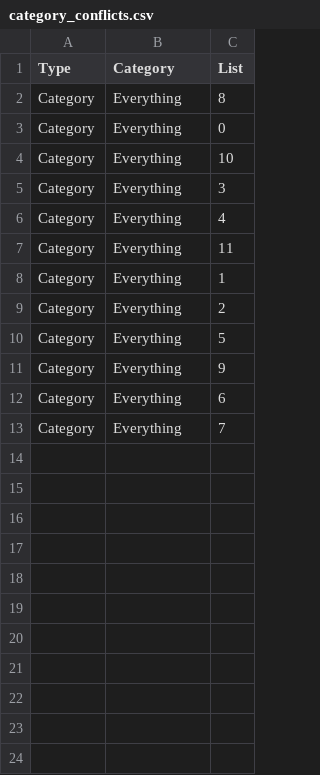
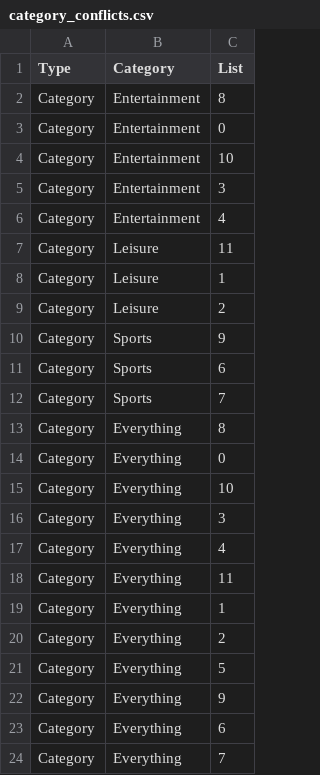
Before and after one commit to jacobmeziani/ManOnFire, a CSV file: Lyst/Maintenance/Outputs/category_conflicts.csv, drawn as a sheet; the diff names each change by its address in the sheet, - before the commit and + after, or states it on an @@ line.

```diff
--- a/Lyst/Maintenance/Outputs/category_conflicts.csv
+++ b/Lyst/Maintenance/Outputs/category_conflicts.csv
+row 2: Category | Entertainment | 8
+row 3: Category | Entertainment | 0
+row 4: Category | Entertainment | 10
+row 5: Category | Entertainment | 3
+row 6: Category | Entertainment | 4
+row 7: Category | Leisure | 11
+row 8: Category | Leisure | 1
+row 9: Category | Leisure | 2
+row 10: Category | Sports | 9
+row 11: Category | Sports | 6
+row 12: Category | Sports | 7
```
Also changed, not shown: 2 other files.
